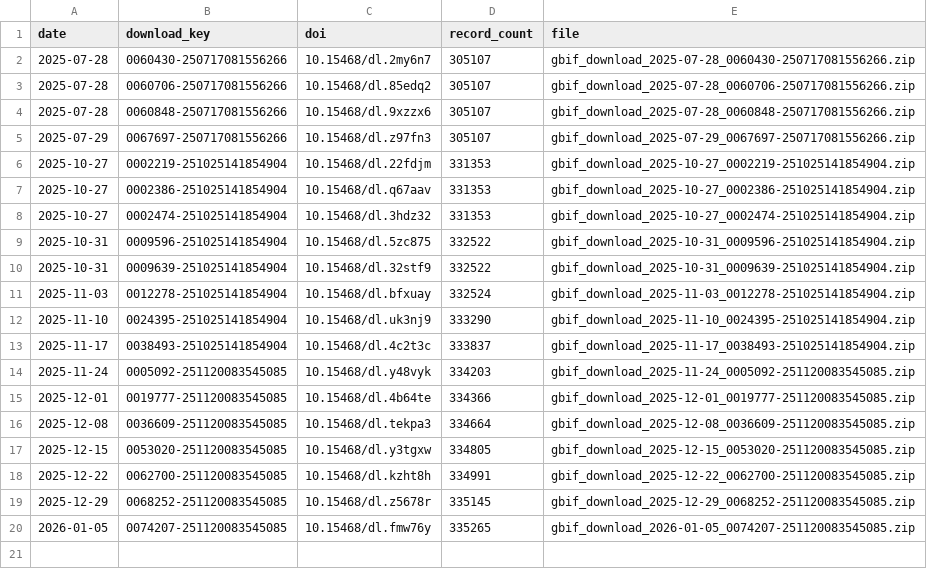
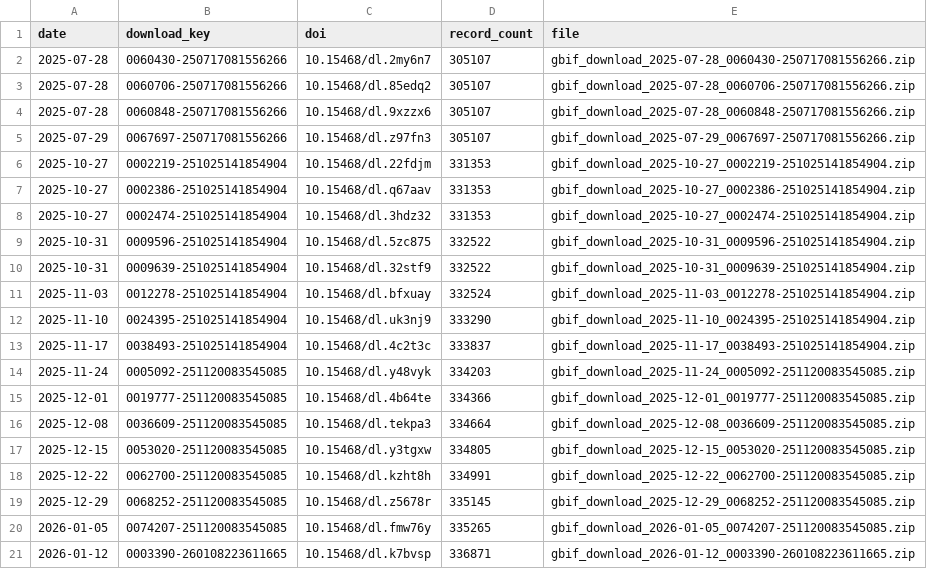
Before and after one commit to fjasteen/DVW_EWS, a CSV file: data/output/gbif_download_log.csv, drawn as a sheet; the diff names each change by its address in the sheet, - before the commit and + after, or states it on an @@ line.

```diff
--- a/data/output/gbif_download_log.csv
+++ b/data/output/gbif_download_log.csv
+row 21: 2026-01-12 | 0003390-260108223611665 | 10.15468/dl.k7bvsp | 336871 | gbif_download_2026-01-12_0003390-260108223611665.zip
```
Also changed, not shown: 6 other files.
